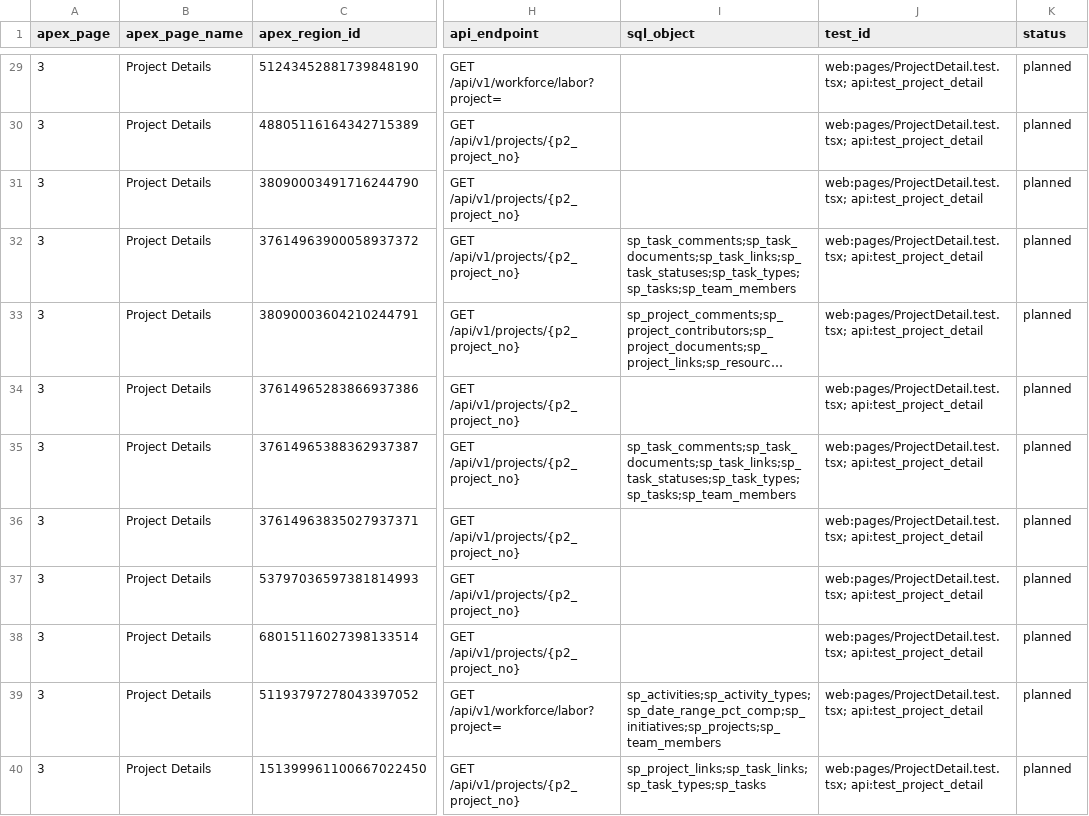
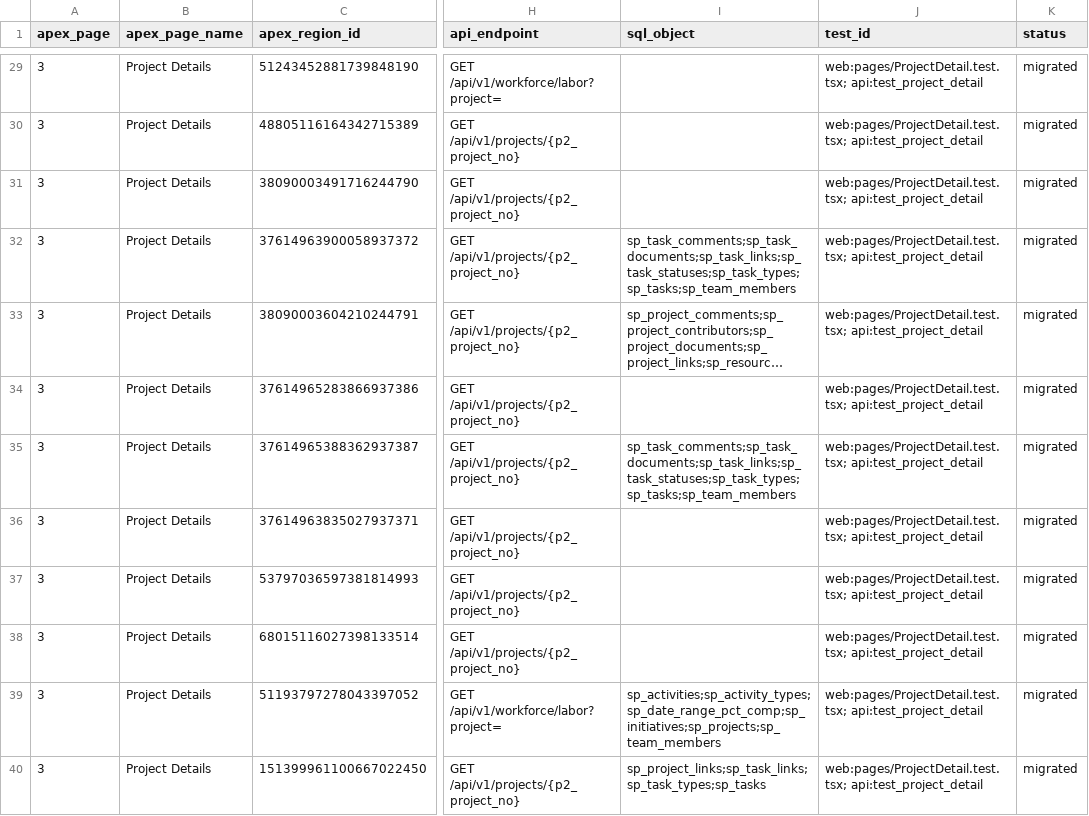
Before and after one commit to lucas-gebhart/COG-GTM-usace-evs, a CSV file: legacy/traceability.csv, drawn as a sheet; only a part is shown, gaps mark what is left out; long unchanged cells end in …; the diff covers the shown part only; the diff names each change by its address in the sheet, - before the commit and + after, or states it on an @@ line.

```diff
--- a/legacy/traceability.csv
+++ b/legacy/traceability.csv
-K29:K40 (status): planned
+K29:K40 (status): migrated
```
Also changed, not shown: 49 edited cells elsewhere in this file, 48 other files.
